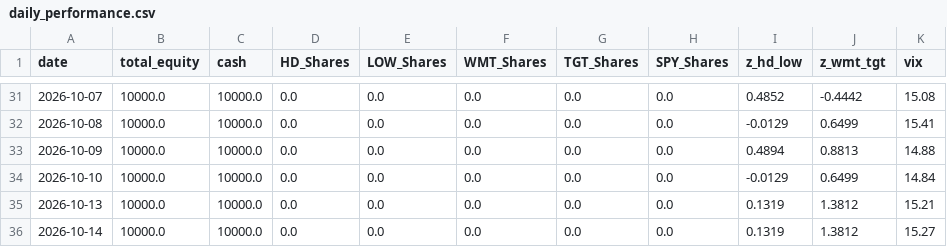
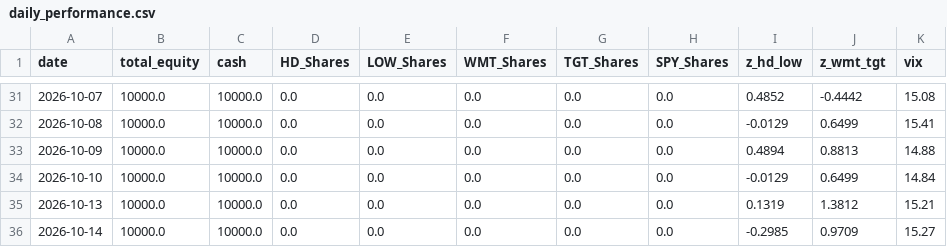
Before and after one commit to pantelisk121-prog/quant-paper-bot, a CSV file: daily_performance.csv, drawn as a sheet; only a part is shown, gaps mark what is left out.

```diff
--- a/daily_performance.csv
+++ b/daily_performance.csv
@@ -35,2 +35,2 @@ date,total_equity,cash,HD_Shares,LOW_Shares,WMT_Shares,TGT_Shares,SPY_Shares,z_h
 2026-10-13,10000.0,10000.0,0.0,0.0,0.0,0.0,0.0,0.1319,1.3812,15.21
-2026-10-14,10000.0,10000.0,0.0,0.0,0.0,0.0,0.0,0.1319,1.3812,15.27
+2026-10-14,10000.0,10000.0,0.0,0.0,0.0,0.0,0.0,-0.2985,0.9709,15.27
```
